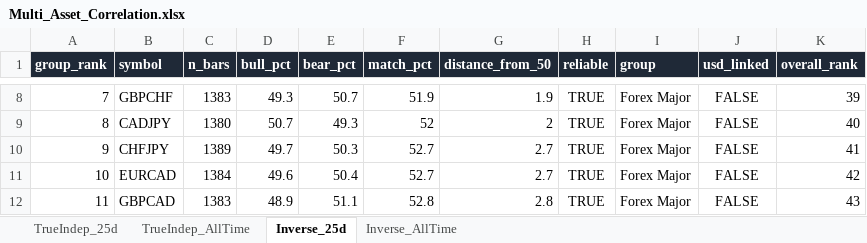
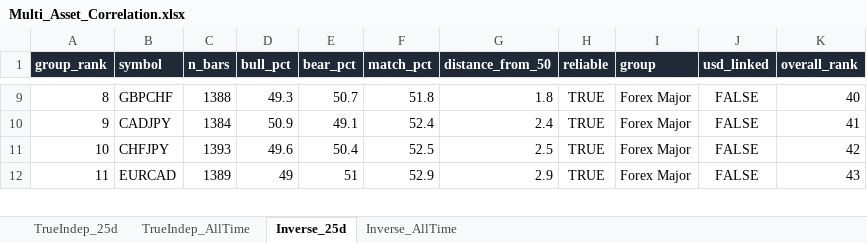
Before and after one commit to Jamesssurfer/Multi_Assets_Correlation, an Excel workbook: output/Multi_Asset_Correlation.xlsx, sheet Inverse_25d, drawn as a sheet; only a part is shown, gaps mark what is left out; values as stored, in another font and other column widths than the file's, no borders; removed rows and columns are numbered as before the commit, all else as after; the diff covers the shown part only; the diff names each change by its address in the sheet, - before the commit and + after, or states it on an @@ line.

```diff
--- a/output/Multi_Asset_Correlation.xlsx (sheet Inverse_25d)
+++ b/output/Multi_Asset_Correlation.xlsx (sheet Inverse_25d)
-A9 (group_rank): 7
+A9 (group_rank): 8
-C9 (n_bars): 1383
+C9 (n_bars): 1388
-F9 (match_pct): 51.9
+F9 (match_pct): 51.8
-G9 (distance_from_50): 1.9
+G9 (distance_from_50): 1.8
-K9 (overall_rank): 39
+K9 (overall_rank): 40
-A10 (group_rank): 8
+A10 (group_rank): 9
-C10 (n_bars): 1380
+C10 (n_bars): 1384
-D10 (bull_pct): 50.7
+D10 (bull_pct): 50.9
-E10 (bear_pct): 49.3
+E10 (bear_pct): 49.1
-F10 (match_pct): 52
+F10 (match_pct): 52.4
-G10 (distance_from_50): 2
+G10 (distance_from_50): 2.4
-K10 (overall_rank): 40
+K10 (overall_rank): 41
-A11 (group_rank): 9
+A11 (group_rank): 10
-C11 (n_bars): 1389
+C11 (n_bars): 1393
-D11 (bull_pct): 49.7
+D11 (bull_pct): 49.6
-E11 (bear_pct): 50.3
+E11 (bear_pct): 50.4
-F11 (match_pct): 52.7
+F11 (match_pct): 52.5
-G11 (distance_from_50): 2.7
+G11 (distance_from_50): 2.5
-K11 (overall_rank): 41
+K11 (overall_rank): 42
-A12 (group_rank): 10
+A12 (group_rank): 11
-C12 (n_bars): 1384
+C12 (n_bars): 1389
-D12 (bull_pct): 49.6
+D12 (bull_pct): 49
-E12 (bear_pct): 50.4
+E12 (bear_pct): 51
-F12 (match_pct): 52.7
+F12 (match_pct): 52.9
-G12 (distance_from_50): 2.7
+G12 (distance_from_50): 2.9
-K12 (overall_rank): 42
+K12 (overall_rank): 43
-row 12: 11 | GBPCAD | 1383 | 48.9 | 51.1 | 52.8 | 2.8 | TRUE | Forex Major | FALSE | 43
```
Also changed, not shown: 12 added rows, 11 removed rows and 447 edited cells elsewhere in this sheet, sheet TrueIndep_25d, sheet Inverse_AllTime, sheet TrueIndep_AllTime.
